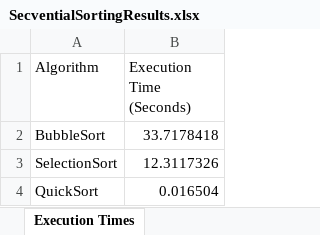
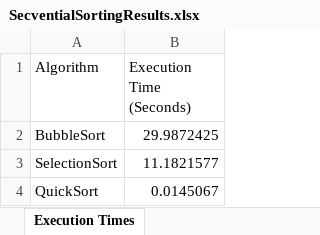
Before and after one commit to AndreeaDraghici/Sorting-Algorithms-Analysis, an Excel workbook: output/SecventialSortingResults.xlsx, sheet Execution Times, drawn as a sheet; values as stored, in another font and other column widths than the file's, no borders; the diff names each change by its address in the sheet, - before the commit and + after, or states it on an @@ line.

```diff
--- a/output/SecventialSortingResults.xlsx (sheet Execution Times)
+++ b/output/SecventialSortingResults.xlsx (sheet Execution Times)
-B2 (Execution Time (Seconds)): 33.7178418
+B2 (Execution Time (Seconds)): 29.9872425
-B3 (Execution Time (Seconds)): 12.3117326
+B3 (Execution Time (Seconds)): 11.1821577
-B4 (Execution Time (Seconds)): 0.016504
+B4 (Execution Time (Seconds)): 0.0145067
```
Also changed, not shown: 1 other file.
